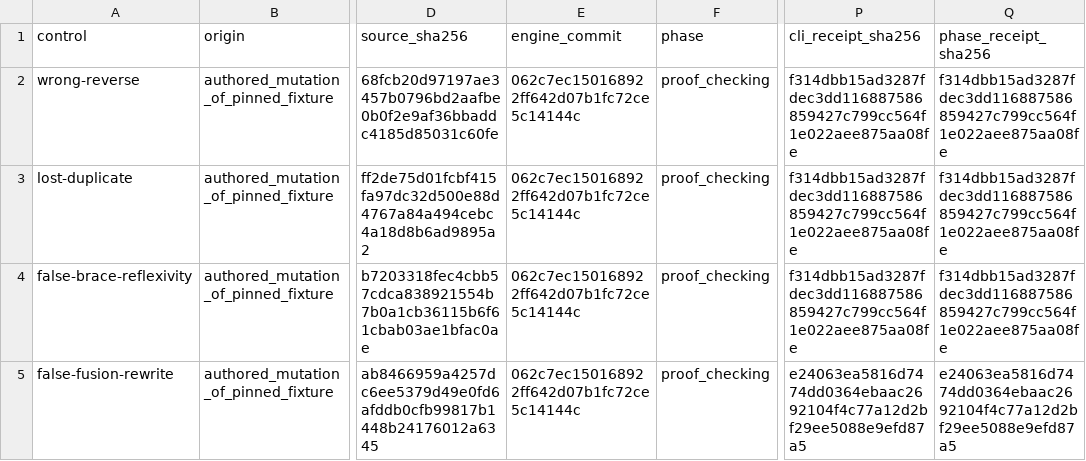
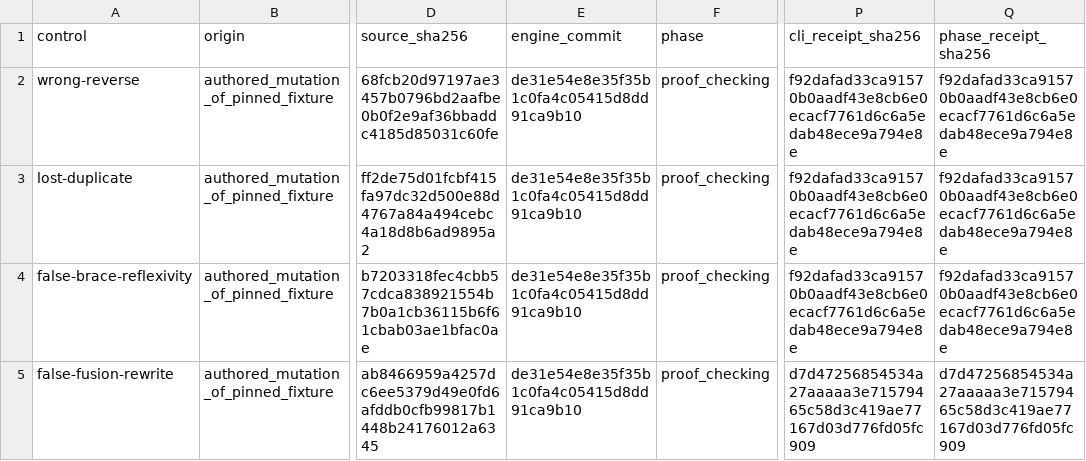
Before and after one commit to TeamDman/teamy-bend, a CSV file: docs/cpu-checking-control-evidence.csv, drawn as a sheet; only a part is shown, gaps mark what is left out; the diff names each change by its address in the sheet, - before the commit and + after, or states it on an @@ line.

```diff
--- a/docs/cpu-checking-control-evidence.csv
+++ b/docs/cpu-checking-control-evidence.csv
-E2:E5 (engine_commit): 062c7ec150168922ff642d07b1fc72ce5c14144c
+E2:E5 (engine_commit): de31e54e8e35f35b1c0fa4c05415d8dd91ca9b10
-P2:P4 (cli_receipt_sha256): f314dbb15ad3287fdec3dd116887586859427c799cc564f1e022aee875aa08fe
+P2:P4 (cli_receipt_sha256): f92dafad33ca91570b0aadf43e8cb6e0ecacf7761d6c6a5edab48ece9a794e8e
-Q2:Q4 (phase_receipt_sha256): f314dbb15ad3287fdec3dd116887586859427c799cc564f1e022aee875aa08fe
+Q2:Q4 (phase_receipt_sha256): f92dafad33ca91570b0aadf43e8cb6e0ecacf7761d6c6a5edab48ece9a794e8e
-P5 (cli_receipt_sha256): e24063ea5816d7474dd0364ebaac2692104f4c77a12d2bf29ee5088e9efd87a5
+P5 (cli_receipt_sha256): d7d47256854534a27aaaaa3e71579465c58d3c419ae77167d03d776fd05fc909
-Q5 (phase_receipt_sha256): e24063ea5816d7474dd0364ebaac2692104f4c77a12d2bf29ee5088e9efd87a5
+Q5 (phase_receipt_sha256): d7d47256854534a27aaaaa3e71579465c58d3c419ae77167d03d776fd05fc909
```
Also changed, not shown: docs/cpu-checking-evidence.csv, docs/cpu-coverage-summary.csv, 7 other files.
